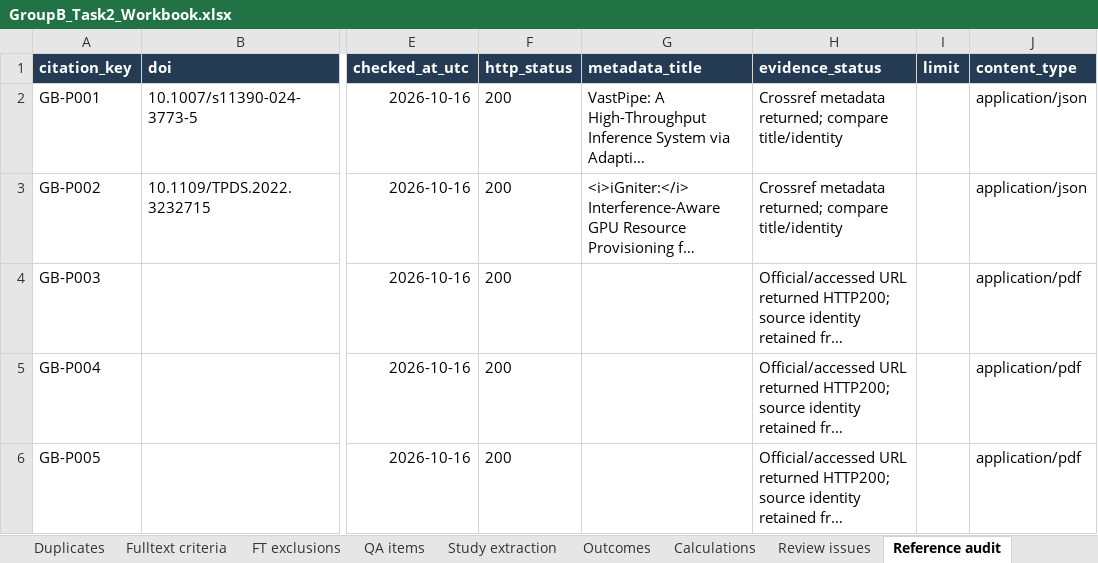
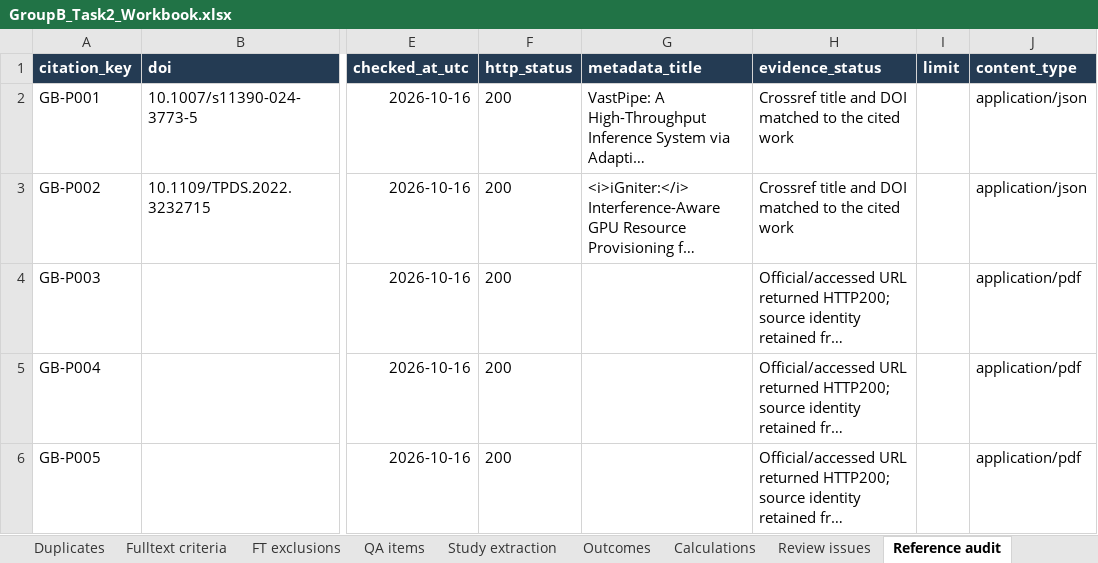
Before and after one commit to Raazia-Imran/os_CEPPPPPP, an Excel workbook: final things/06_Task2_Submission/GroupB_Task2_Workbook.xlsx, sheet Reference audit, drawn as a sheet; only a part is shown, gaps mark what is left out; long unchanged cells end in …; values as stored, in another font and other column widths than the file's, no borders; the diff covers the shown part only; the diff names each change by its address in the sheet, - before the commit and + after, or states it on an @@ line.

```diff
--- a/final things/06_Task2_Submission/GroupB_Task2_Workbook.xlsx (sheet Reference audit)
+++ b/final things/06_Task2_Submission/GroupB_Task2_Workbook.xlsx (sheet Reference audit)
-H2:H3 (evidence_status): Crossref metadata returned; compare title/identity
+H2:H3 (evidence_status): Crossref title and DOI matched to the cited work
```
Also changed, not shown: 15 edited cells elsewhere in this sheet, sheet Overview, 16 other files.
